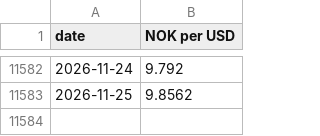
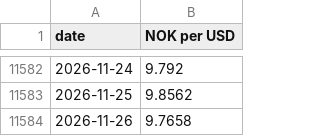
Before and after one commit to Kaiju77/huginn-muninn, a CSV file: data/prices/usd_nok.csv, drawn as a sheet; only a part is shown, gaps mark what is left out; the diff names each change by its address in the sheet, - before the commit and + after, or states it on an @@ line.

```diff
--- a/data/prices/usd_nok.csv
+++ b/data/prices/usd_nok.csv
+row 11584: 2026-11-26 | 9.7658
```
Also changed, not shown: data/events/candidates.csv, 5 other files.
